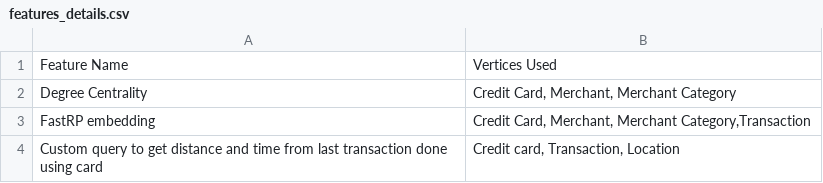
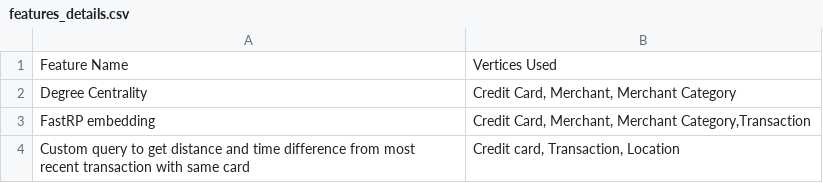
Before and after one commit to Surajjadhav05/consumer, a CSV file: features_details.csv, drawn as a sheet.

```diff
--- a/features_details.csv
+++ b/features_details.csv
@@ -3,2 +3,2 @@ Degree Centrality,"Credit Card,  Merchant, Merchant Category"
 FastRP embedding,"Credit Card,  Merchant, Merchant Category,Transaction"
-Custom query to get distance and time from last transaction done using card,"Credit card, Transaction, Location"
+Custom query to get distance and time difference from most recent transaction with same card,"Credit card, Transaction, Location"
```
Also changed, not shown: 1 other file.
